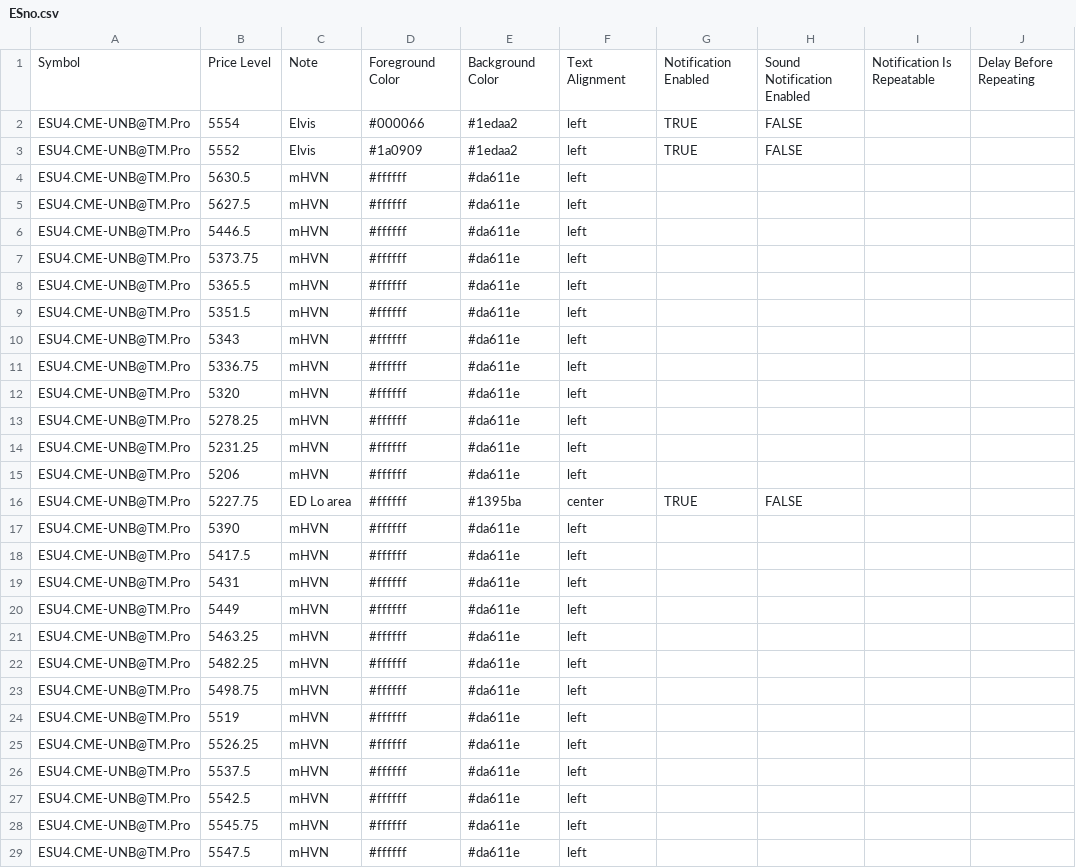
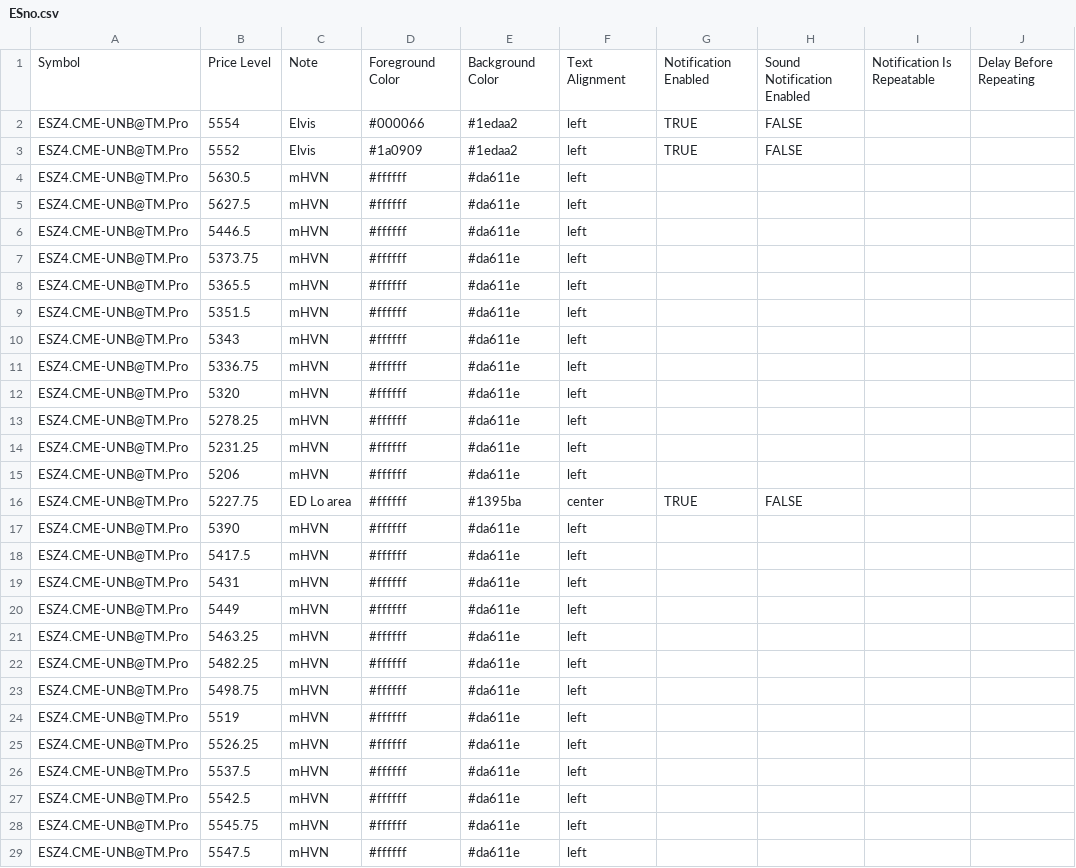
Before and after one commit to snowiesuet/Cloud-notes, a CSV file: ESno.csv, drawn as a sheet; only a part is shown; the diff covers the shown part only; the diff names each change by its address in the sheet, - before the commit and + after, or states it on an @@ line.

Commit message:
Update ESno.csv
Z24

```diff
--- a/ESno.csv
+++ b/ESno.csv
-A2:A29: ESU4.CME-UNB@TM.Pro
+A2:A29: ESZ4.CME-UNB@TM.Pro
```
Also changed, not shown: 12 edited cells elsewhere in this file.
